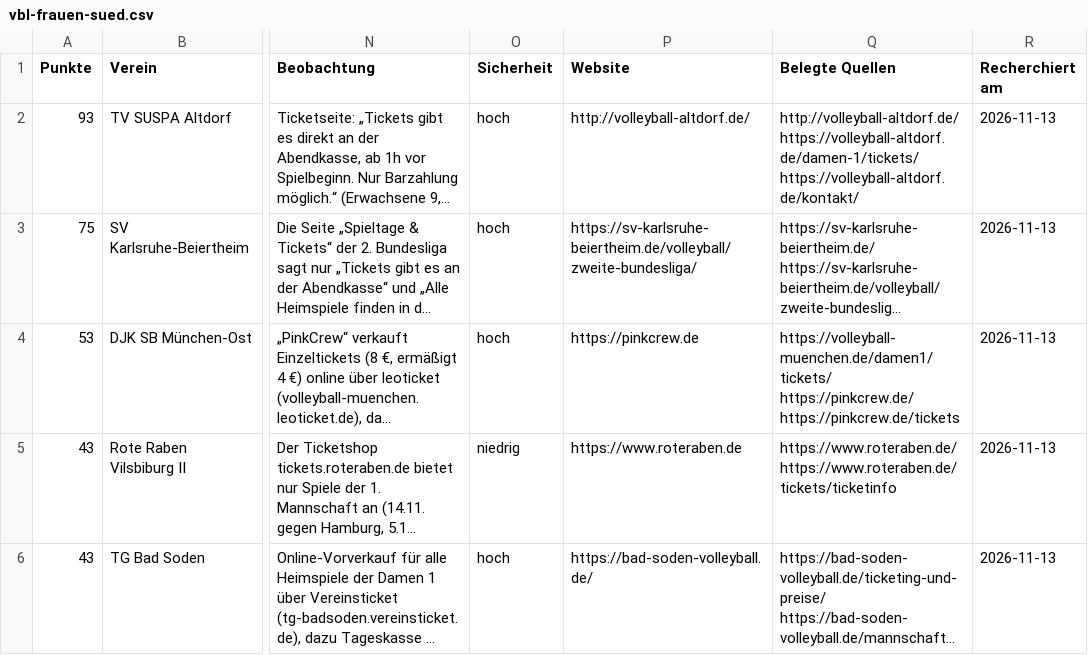
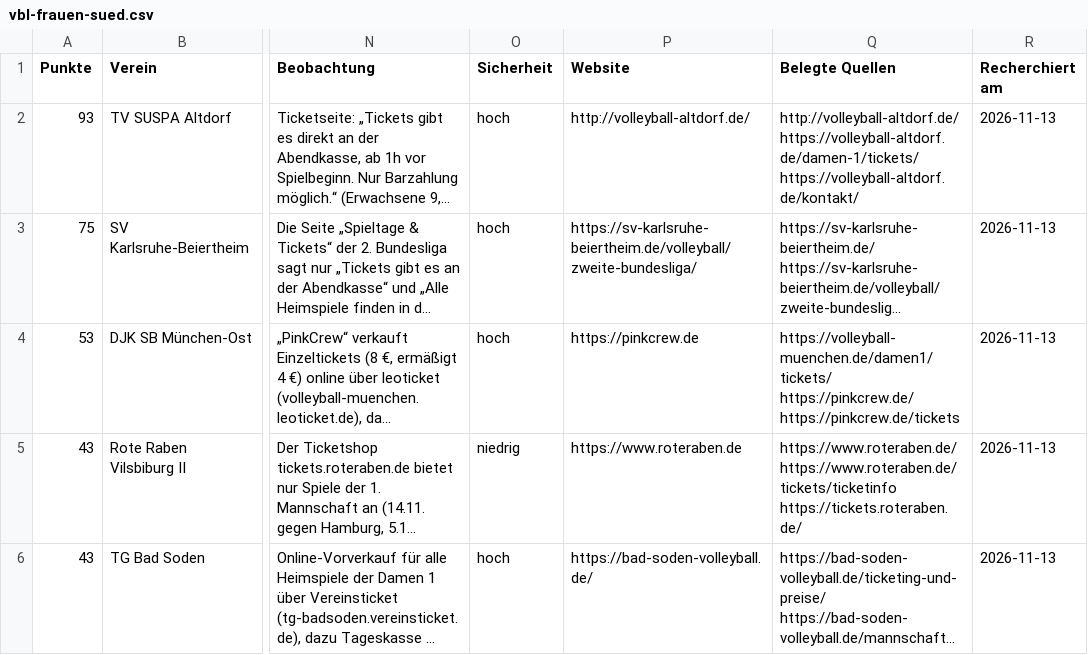
Before and after one commit to sys-emil/passly-outreach, a CSV file: bericht/vbl-frauen-sued.csv, drawn as a sheet; only a part is shown, gaps mark what is left out; long unchanged cells end in …; the diff covers the shown part only; the diff names each change by its address in the sheet, - before the commit and + after, or states it on an @@ line.

```diff
--- a/bericht/vbl-frauen-sued.csv
+++ b/bericht/vbl-frauen-sued.csv
-Q5 (Belegte Quellen): https://www.roteraben.de/ https://www.roteraben.de/tickets/ticketinfo
+Q5 (Belegte Quellen): https://www.roteraben.de/ https://www.roteraben.de/tickets/ticketinfo https://tickets.roteraben.de/
```
Also changed, not shown: 1 edited cell elsewhere in this file, bericht/vbl-pro.csv, 22 other files.
